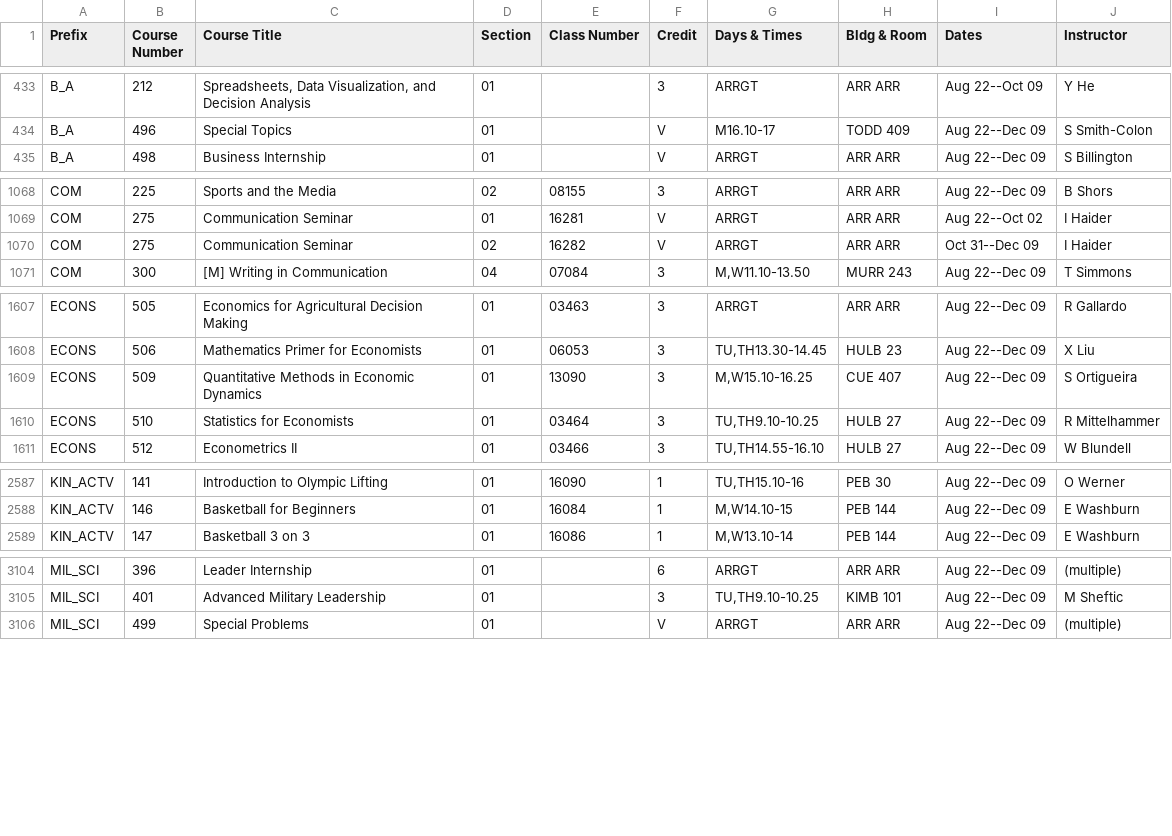
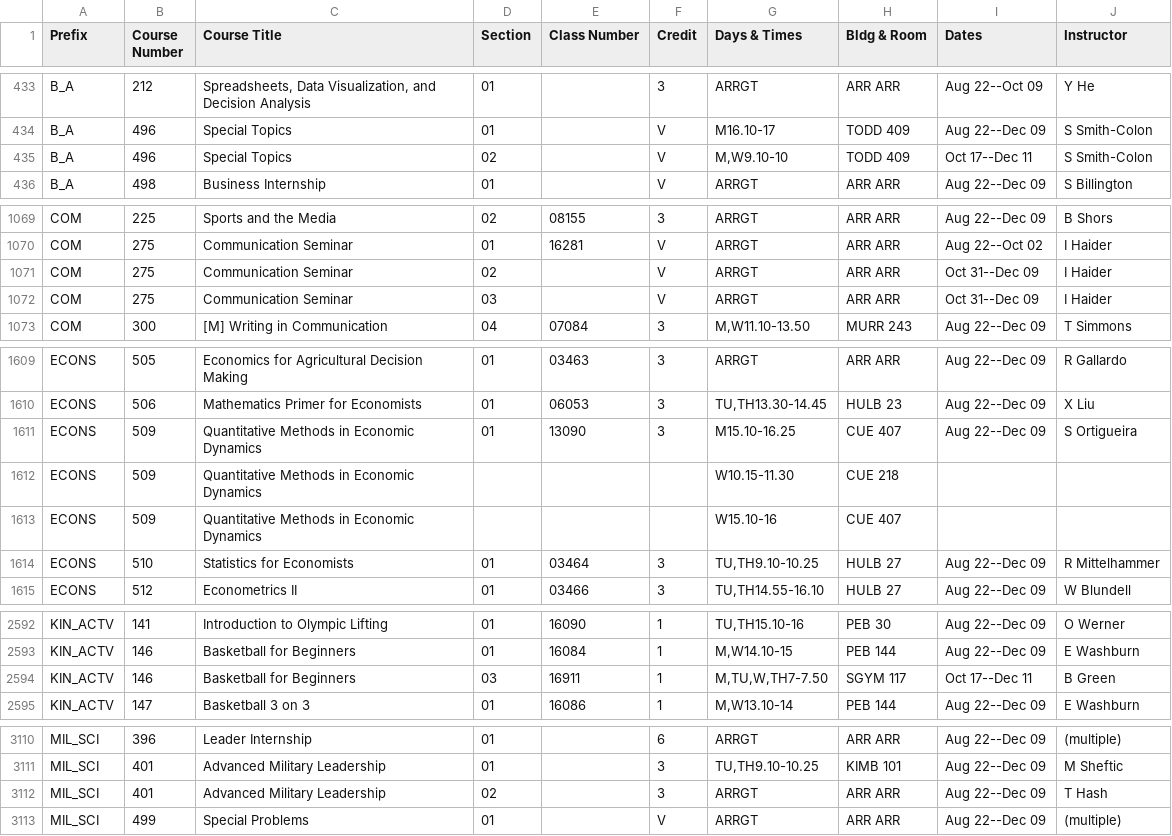
Before and after one commit to shinyamagami/WSU_courses, a CSV file: outputs/Pullman_20223.csv, drawn as a sheet; only a part is shown, gaps mark what is left out; the diff covers the shown part only.

```diff
--- a/outputs/Pullman_20223.csv
+++ b/outputs/Pullman_20223.csv
@@ -434,2 +434,3 @@ B_A,212,"Spreadsheets, Data Visualization, and Decision Analysis",01,"",3,ARRGT,
 B_A,496,Special Topics,01,"",V,M16.10-17,TODD 409,Aug 22--Dec 09,S Smith-Colon
+B_A,496,Special Topics,02,"",V,"M,W9.10-10",TODD 409,Oct 17--Dec 11,S Smith-Colon
 B_A,498,Business Internship,01,"",V,ARRGT,ARR ARR,Aug 22--Dec 09,S Billington
@@ -1069,3 +1070,4 @@ COM,225,Sports and the Media,02,08155,3,ARRGT,ARR ARR,Aug 22--Dec 09,B Shors
 COM,275,Communication Seminar,01,16281,V,ARRGT,ARR ARR,Aug 22--Oct 02,I Haider
-COM,275,Communication Seminar,02,16282,V,ARRGT,ARR ARR,Oct 31--Dec 09,I Haider
+COM,275,Communication Seminar,02,"",V,ARRGT,ARR ARR,Oct 31--Dec 09,I Haider
+COM,275,Communication Seminar,03,"",V,ARRGT,ARR ARR,Oct 31--Dec 09,I Haider
 COM,300,[M] Writing in Communication,04,07084,3,"M,W11.10-13.50",MURR 243,Aug 22--Dec 09,T Simmons
@@ -1608,3 +1610,5 @@ ECONS,505,Economics for Agricultural Decision Making,01,03463,3,ARRGT,ARR ARR,Au
 ECONS,506,Mathematics Primer for Economists,01,06053,3,"TU,TH13.30-14.45",HULB 23,Aug 22--Dec 09,X Liu
-ECONS,509,Quantitative Methods in Economic Dynamics,01,13090,3,"M,W15.10-16.25",CUE 407,Aug 22--Dec 09,S Ortigueira
+ECONS,509,Quantitative Methods in Economic Dynamics,01,13090,3,M15.10-16.25,CUE 407,Aug 22--Dec 09,S Ortigueira
+ECONS,509,Quantitative Methods in Economic Dynamics,"","","",W10.15-11.30,CUE 218,"",""
+ECONS,509,Quantitative Methods in Economic Dynamics,"","","",W15.10-16,CUE 407,"",""
 ECONS,510,Statistics for Economists,01,03464,3,"TU,TH9.10-10.25",HULB 27,Aug 22--Dec 09,R Mittelhammer
@@ -2588,2 +2593,3 @@ KIN_ACTV,141,Introduction to Olympic Lifting,01,16090,1,"TU,TH15.10-16",PEB 30,A
 KIN_ACTV,146,Basketball for Beginners,01,16084,1,"M,W14.10-15",PEB 144,Aug 22--Dec 09,E Washburn
+KIN_ACTV,146,Basketball for Beginners,03,16911,1,"M,TU,W,TH7-7.50",SGYM 117,Oct 17--Dec 11,B Green
 KIN_ACTV,147,Basketball 3 on 3,01,16086,1,"M,W13.10-14",PEB 144,Aug 22--Dec 09,E Washburn
@@ -3105,2 +3111,3 @@ MIL_SCI,396,Leader Internship,01,"",6,ARRGT,ARR ARR,Aug 22--Dec 09,(multiple)
 MIL_SCI,401,Advanced Military Leadership,01,"",3,"TU,TH9.10-10.25",KIMB 101,Aug 22--Dec 09,M Sheftic
+MIL_SCI,401,Advanced Military Leadership,02,"",3,ARRGT,ARR ARR,Aug 22--Dec 09,T Hash
 MIL_SCI,499,Special Problems,01,"",V,ARRGT,ARR ARR,Aug 22--Dec 09,(multiple)
```
Also changed, not shown: 1 added row and 28 edited cells elsewhere in this file, outputs/DDP_20223.csv, outputs/Everett_20223.csv, 3 other files.
